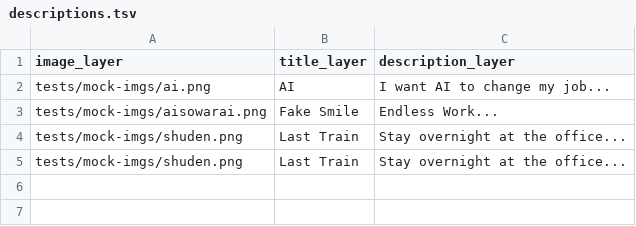
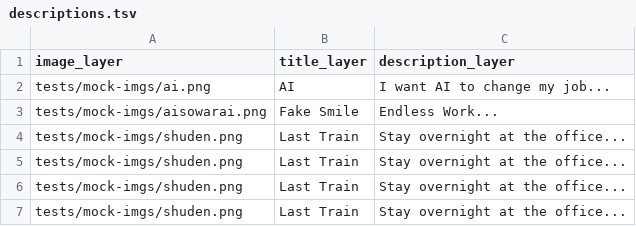
Before and after one commit to gesoges0/descriptions-video-maker, a TSV file: projects/projectX/descriptions.tsv, drawn as a sheet; the diff names each change by its address in the sheet, - before the commit and + after, or states it on an @@ line.

```diff
--- a/projects/projectX/descriptions.tsv
+++ b/projects/projectX/descriptions.tsv
+row 6: tests/mock-imgs/shuden.png | Last Train | Stay overnight at the office...
+row 7: tests/mock-imgs/shuden.png | Last Train | Stay overnight at the office...
```
Also changed, not shown: 8 other files.
